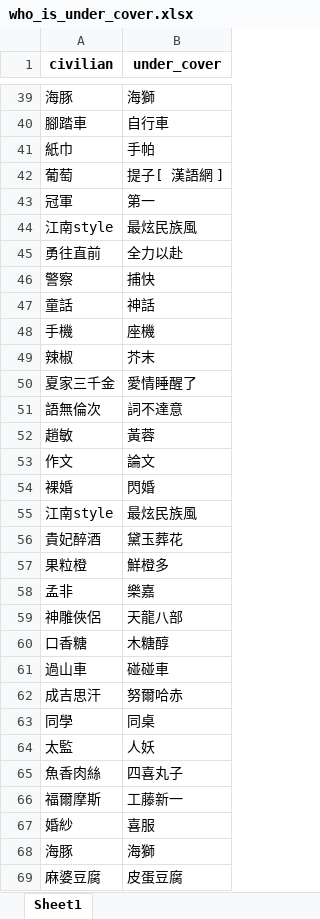
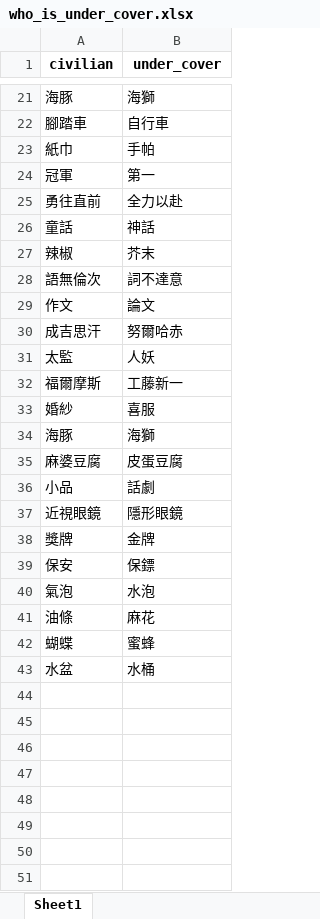
Before and after one commit to wolverine0504/linebot_little_helper, an Excel workbook: who_is_under_cover.xlsx, sheet Sheet1, drawn as a sheet; only a part is shown, gaps mark what is left out; the shorter side is filled out with more unchanged rows; values as stored, in another font and other column widths than the file's, no borders; the diff covers the shown part only; the diff names each change by its address in the sheet, - before the commit and + after, or states it on an @@ line.

```diff
--- a/who_is_under_cover.xlsx (sheet Sheet1)
+++ b/who_is_under_cover.xlsx (sheet Sheet1)
-row 42: 葡萄 | 提子[ 漢語網 ]
-row 44: 江南style | 最炫民族風
-row 46: 警察 | 捕快
-row 48: 手機 | 座機
-row 50: 夏家三千金 | 愛情睡醒了
-row 52: 趙敏 | 黃蓉
-row 54: 裸婚 | 閃婚
-row 55: 江南style | 最炫民族風
-row 56: 貴妃醉酒 | 黛玉葬花
-row 57: 果粒橙 | 鮮橙多
-row 58: 孟非 | 樂嘉
-row 59: 神雕俠侶 | 天龍八部
-row 60: 口香糖 | 木糖醇
-row 61: 過山車 | 碰碰車
-row 63: 同學 | 同桌
-row 65: 魚香肉絲 | 四喜丸子
```
Also changed, not shown: 28 removed rows elsewhere in this sheet, 1 other file.
